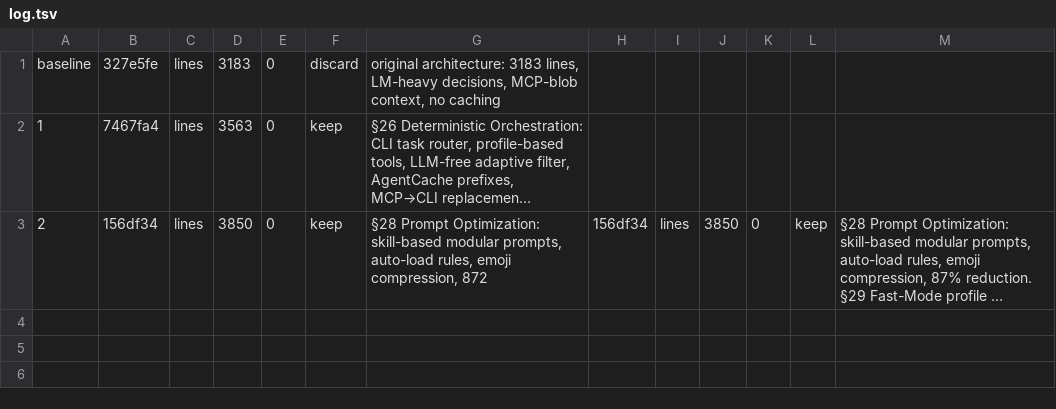
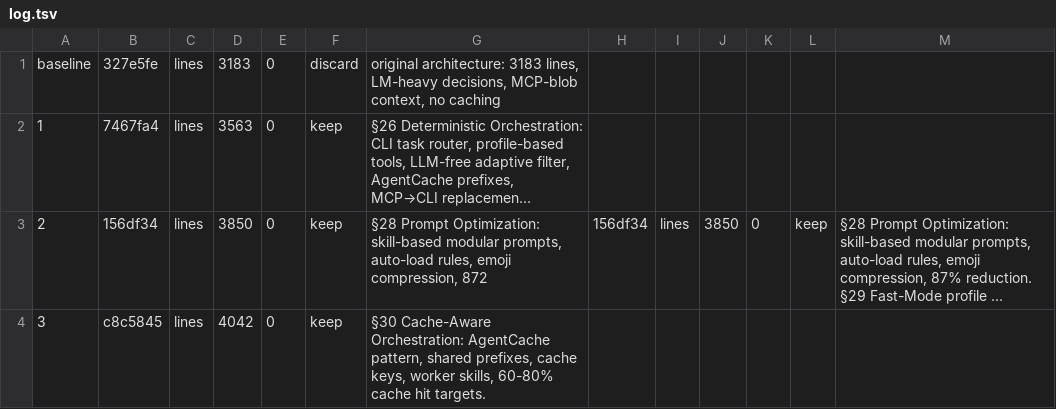
Before and after one commit to Aswin-Ram-K/mastra-agent-system, a TSV file: autocraft/optim-jul9/log.tsv, drawn as a sheet; long unchanged cells end in …; the diff names each change by its address in the sheet, - before the commit and + after, or states it on an @@ line.

Commit message:
Optimization jul9: §30 Cache-Aware Orchestration (4042 lines)

```diff
--- a/autocraft/optim-jul9/log.tsv
+++ b/autocraft/optim-jul9/log.tsv
+row 4: 3 | c8c5845 | lines | 4042 | 0 | keep | §30 Cache-Aware Orchestration: AgentCache pattern, shared prefixes, cache keys, worker skills, 60-80% cache hit targets.
```
Also changed, not shown: 1 other file.
